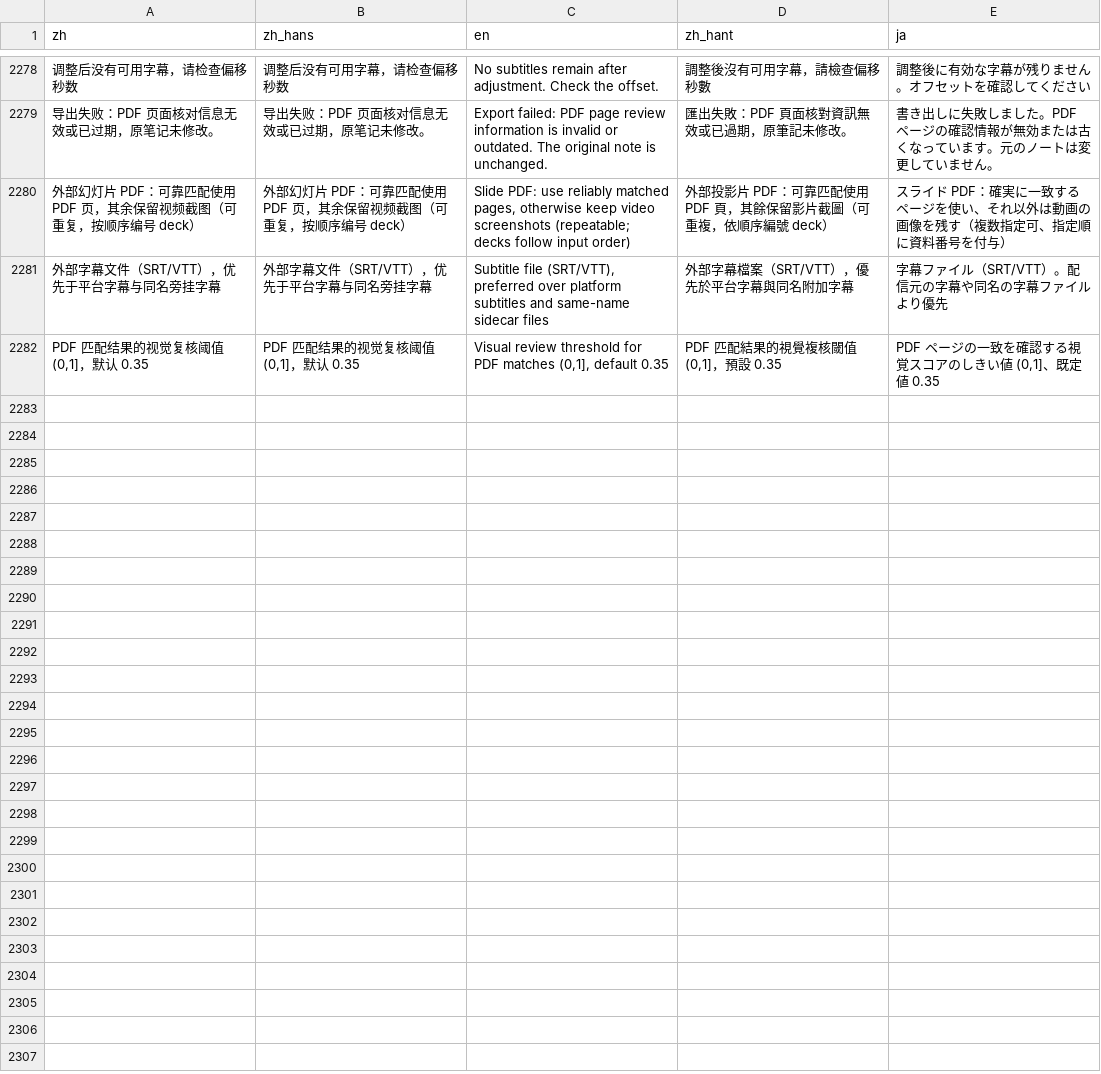
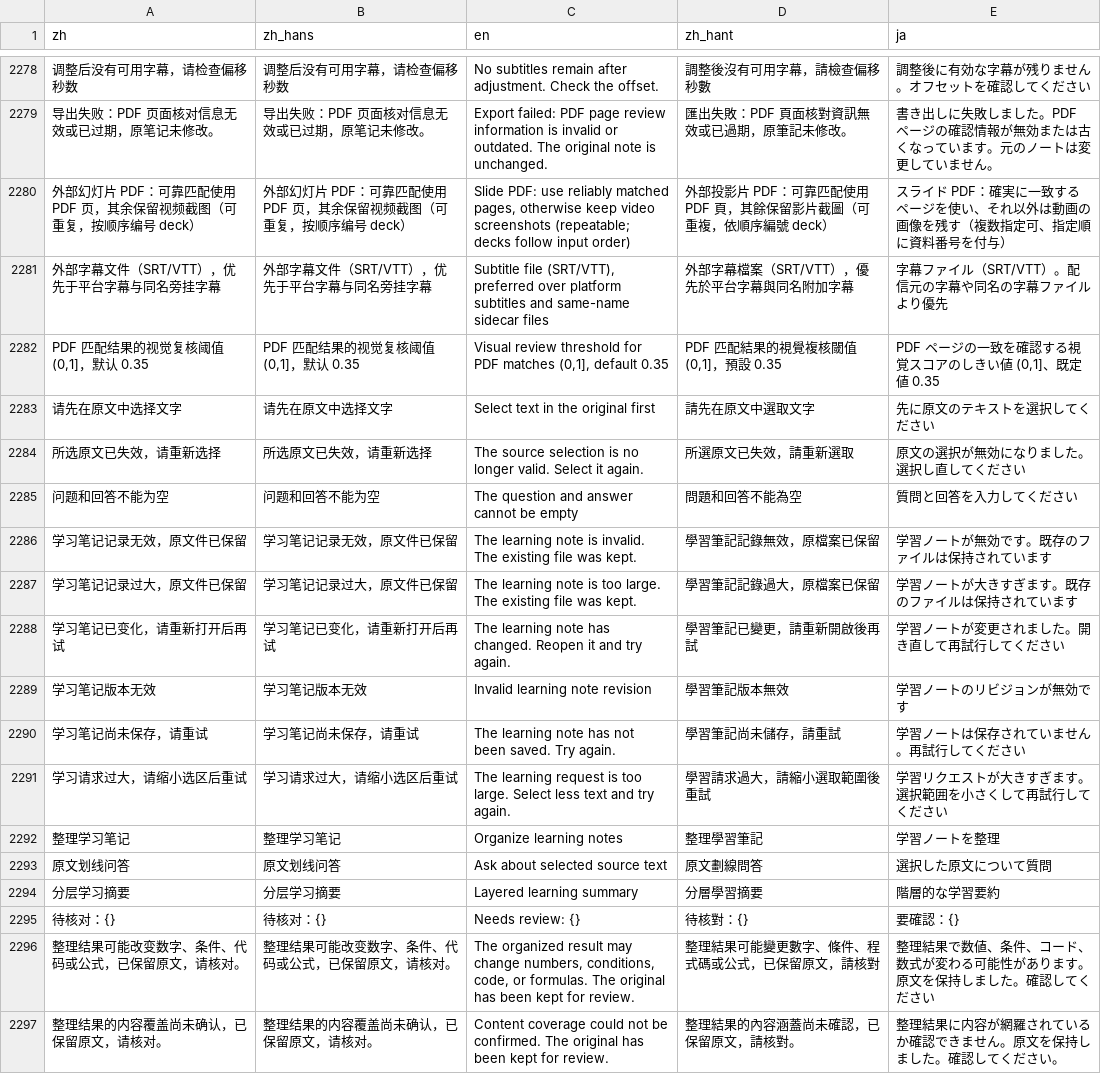
Before and after one commit to poter877/course2md, a TSV file: i18n/catalog.tsv, drawn as a sheet; only a part is shown, gaps mark what is left out; the diff names each change by its address in the sheet, - before the commit and + after, or states it on an @@ line.

Commit message:
feat(study): add image-grounded drafts with immutable source references
Persist learning drafts separately with revision checks, cancellable staging and atomic replacement. Organize source sections with screenshots, conservative literal and coverage checks, cited questions and source-based hierarchical summaries.

Validate UTF-8 references, malformed responses, long code boundaries, cancellation, read-only save recovery and concurrent revisions. Engine tests: 320 passed, 3 ignored; integration tests: 50 passed; all-target clippy passed.

```diff
--- a/i18n/catalog.tsv
+++ b/i18n/catalog.tsv
+row 2283: 请先在原文中选择文字 | 请先在原文中选择文字 | Select text in the original first | 請先在原文中選取文字 | 先に原文のテキストを選択してください
+row 2284: 所选原文已失效，请重新选择 | 所选原文已失效，请重新选择 | The source selection is no longer valid. Select it again. | 所選原文已失效，請重新選取 | 原文の選択が無効になりました。選択し直してください
+row 2285: 问题和回答不能为空 | 问题和回答不能为空 | The question and answer cannot be empty | 問題和回答不能為空 | 質問と回答を入力してください
+row 2286: 学习笔记记录无效，原文件已保留 | 学习笔记记录无效，原文件已保留 | The learning note is invalid. The existing file was kept. | 學習筆記記錄無效，原檔案已保留 | 学習ノートが無効です。既存のファイルは保持されています
+row 2287: 学习笔记记录过大，原文件已保留 | 学习笔记记录过大，原文件已保留 | The learning note is too large. The existing file was kept. | 學習筆記記錄過大，原檔案已保留 | 学習ノートが大きすぎます。既存のファイルは保持されています
+row 2288: 学习笔记已变化，请重新打开后再试 | 学习笔记已变化，请重新打开后再试 | The learning note has changed. Reopen it and try again. | 學習筆記已變更，請重新開啟後再試 | 学習ノートが変更されました。開き直して再試行してください
+row 2289: 学习笔记版本无效 | 学习笔记版本无效 | Invalid learning note revision | 學習筆記版本無效 | 学習ノートのリビジョンが無効です
+row 2290: 学习笔记尚未保存，请重试 | 学习笔记尚未保存，请重试 | The learning note has not been saved. Try again. | 學習筆記尚未儲存，請重試 | 学習ノートは保存されていません。再試行してください
+row 2291: 学习请求过大，请缩小选区后重试 | 学习请求过大，请缩小选区后重试 | The learning request is too large. Select less text and try again. | 學習請求過大，請縮小選取範圍後重試 | 学習リクエストが大きすぎます。選択範囲を小さくして再試行してください
+row 2292: 整理学习笔记 | 整理学习笔记 | Organize learning notes | 整理學習筆記 | 学習ノートを整理
+row 2293: 原文划线问答 | 原文划线问答 | Ask about selected source text | 原文劃線問答 | 選択した原文について質問
+row 2294: 分层学习摘要 | 分层学习摘要 | Layered learning summary | 分層學習摘要 | 階層的な学習要約
+row 2295: 待核对：{} | 待核对：{} | Needs review: {} | 待核對：{} | 要確認：{}
+row 2296: 整理结果可能改变数字、条件、代码或公式，已保留原文，请核对。 | 整理结果可能改变数字、条件、代码或公式，已保留原文，请核对。 | The organized result may change numbers, conditions, code, or formulas. The original has been kept for review. | 整理結果可能變更數字、條件、程式碼或公式，已保留原文，請核對 | 整理結果で数値、条件、コード、数式が変わる可能性があります。原文を保持しました。確認してください
+row 2297: 整理结果的内容覆盖尚未确认，已保留原文，请核对。 | 整理结果的内容覆盖尚未确认，已保留原文，请核对。 | Content coverage could not be confirmed. The original has been kept for review. | 整理結果的內容涵蓋尚未確認，已保留原文，請核對。 | 整理結果に内容が網羅されているか確認できません。原文を保持しました。確認してください。
```
Also changed, not shown: 4 other files.
